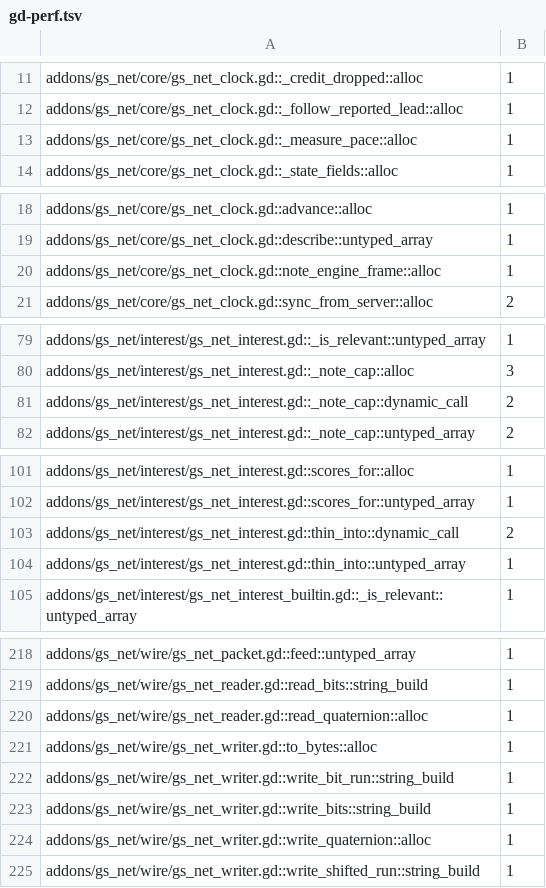
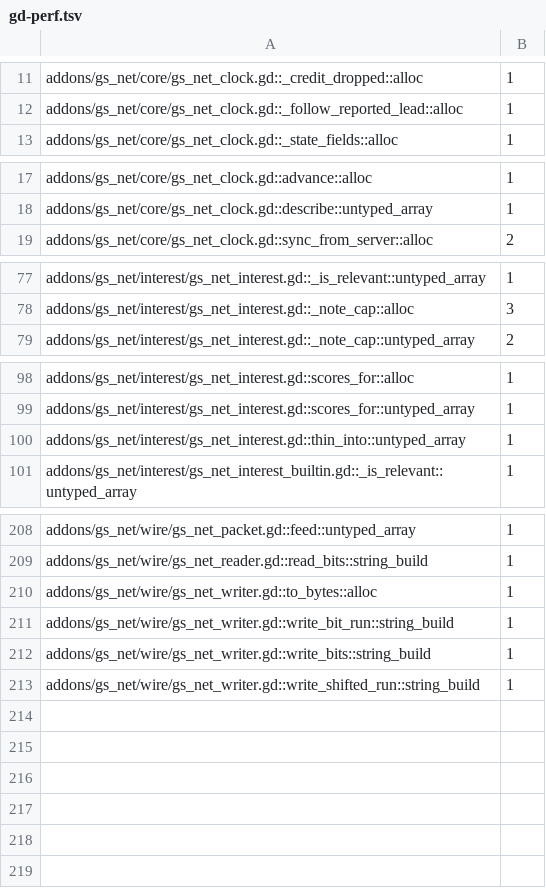
Before and after one commit to gamespice-platform/net, a TSV file: ci/efficiency/gd-perf.tsv, drawn as a sheet; only a part is shown, gaps mark what is left out; the diff covers the shown part only; the diff names each change by its address in the sheet, - before the commit and + after, or states it on an @@ line.

```diff
--- a/ci/efficiency/gd-perf.tsv
+++ b/ci/efficiency/gd-perf.tsv
-row 13: addons/gs_net/core/gs_net_clock.gd::_measure_pace::alloc | 1
-row 20: addons/gs_net/core/gs_net_clock.gd::note_engine_frame::alloc | 1
-row 81: addons/gs_net/interest/gs_net_interest.gd::_note_cap::dynamic_call | 2
-row 103: addons/gs_net/interest/gs_net_interest.gd::thin_into::dynamic_call | 2
-row 220: addons/gs_net/wire/gs_net_reader.gd::read_quaternion::alloc | 1
-row 224: addons/gs_net/wire/gs_net_writer.gd::write_quaternion::alloc | 1
```
Also changed, not shown: 6 removed rows and 5 edited cells elsewhere in this file, 7 other files.
